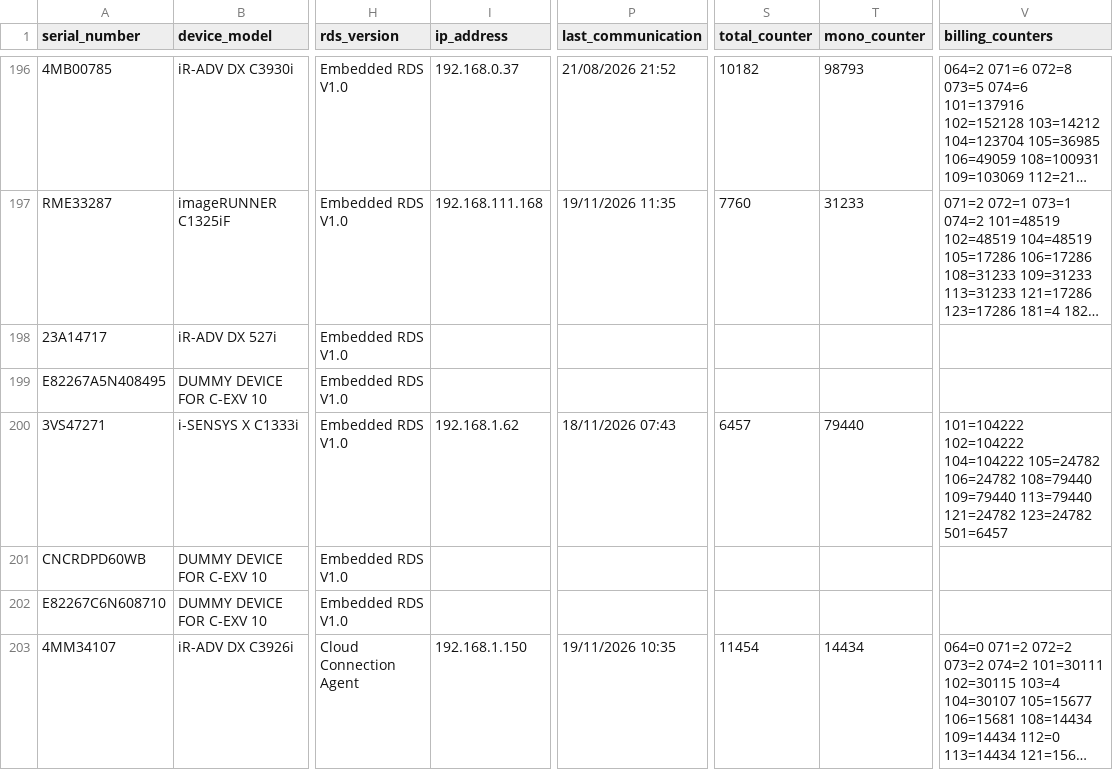
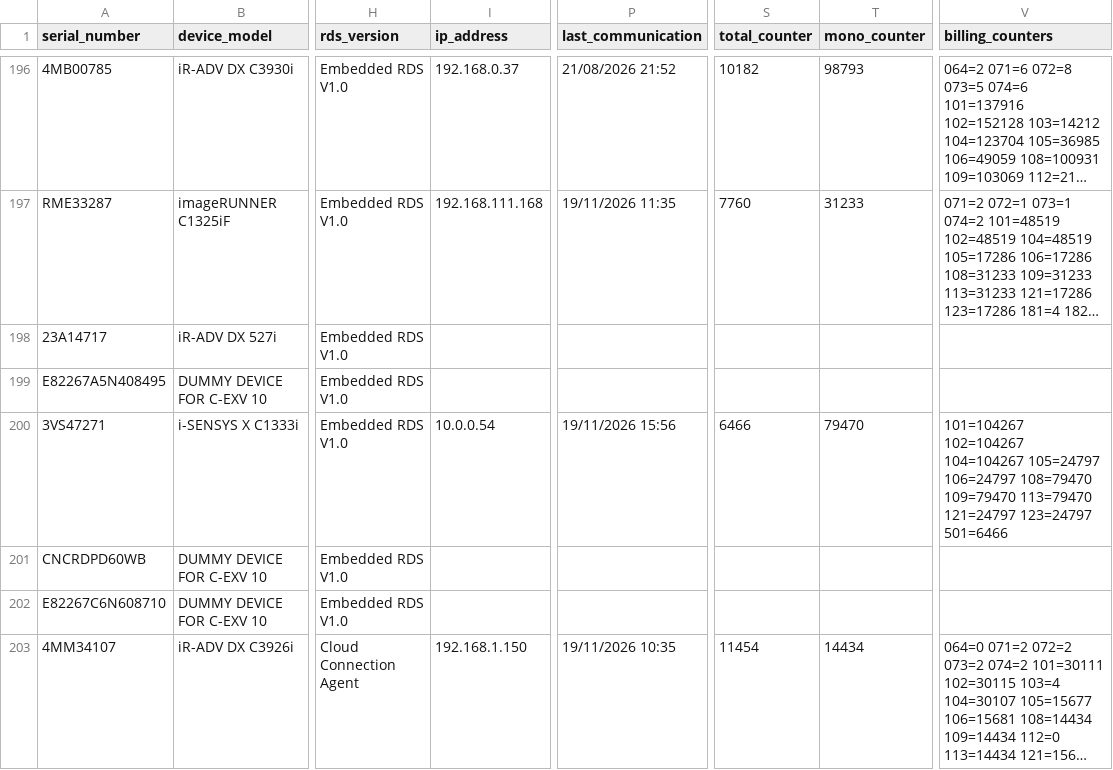
Before and after one commit to cipolokwane/copier-data-fetcher, a CSV file: data/device_information.csv, drawn as a sheet; only a part is shown, gaps mark what is left out; long unchanged cells end in …; the diff covers the shown part only; the diff names each change by its address in the sheet, - before the commit and + after, or states it on an @@ line.

Commit message:
auto: device information 2026-11-19T14:00Z (231 devices)

```diff
--- a/data/device_information.csv
+++ b/data/device_information.csv
-I200 (ip_address): 192.168.1.62
+I200 (ip_address): 10.0.0.54
-P200 (last_communication): 18/11/2026 07:43
+P200 (last_communication): 19/11/2026 15:56
-S200 (total_counter): 6457
+S200 (total_counter): 6466
-T200 (mono_counter): 79440
+T200 (mono_counter): 79470
-V200 (billing_counters): 101=104222 102=104222 104=104222 105=24782 106=24782 108=79440 109=79440 113=79440 121=24782 123=24782 501=6457
+V200 (billing_counters): 101=104267 102=104267 104=104267 105=24797 106=24797 108=79470 109=79470 113=79470 121=24797 123=24797 501=6466
```
Also changed, not shown: 26 edited cells elsewhere in this file.
